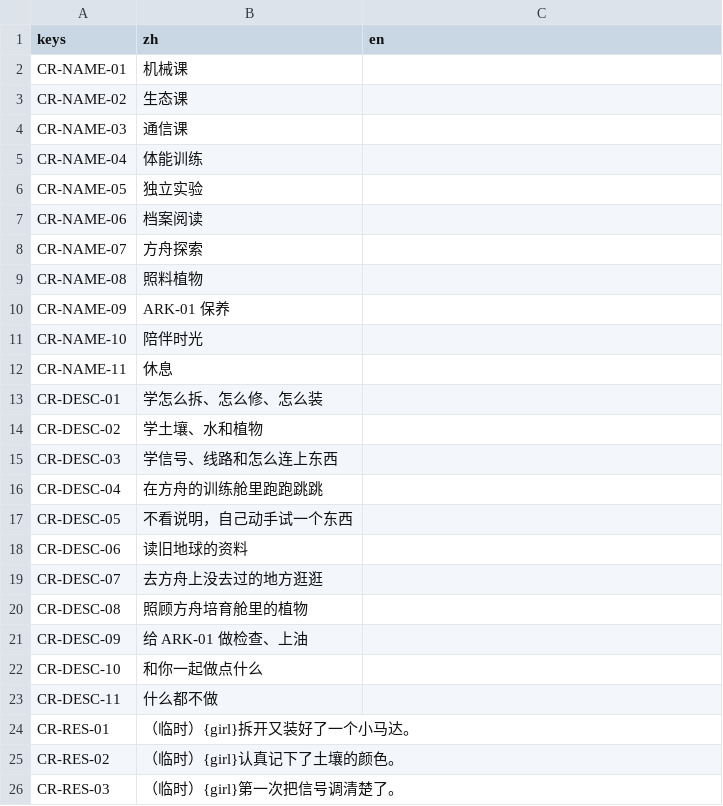
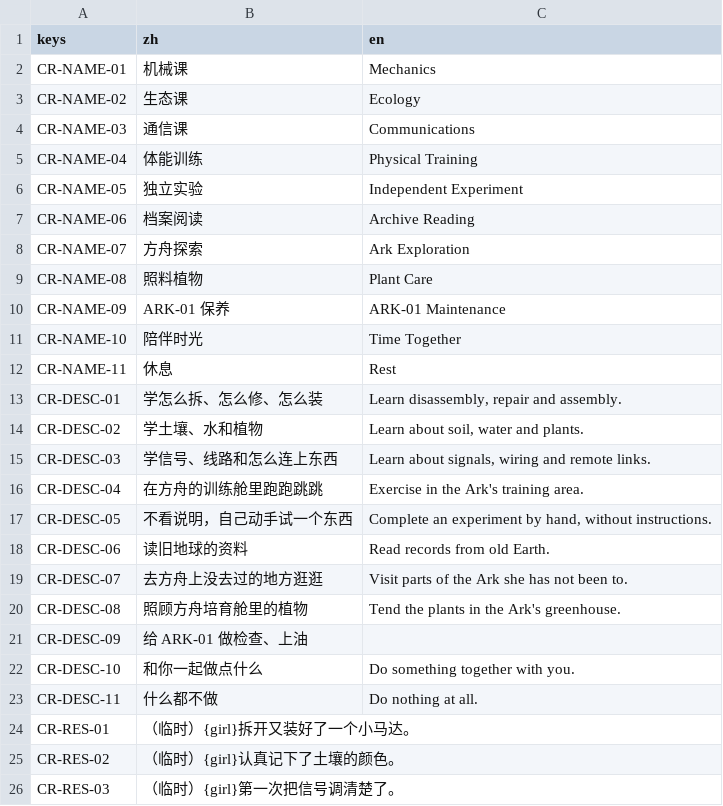
Before and after one commit to yijiuxia/to-you-tomorrow, a CSV file: text/cr.csv, drawn as a sheet; only a part is shown.

```diff
--- a/text/cr.csv
+++ b/text/cr.csv
@@ -1,24 +1,24 @@
 keys,zh,en
-CR-NAME-01,机械课,
-CR-NAME-02,生态课,
-CR-NAME-03,通信课,
-CR-NAME-04,体能训练,
-CR-NAME-05,独立实验,
-CR-NAME-06,档案阅读,
-CR-NAME-07,方舟探索,
-CR-NAME-08,照料植物,
-CR-NAME-09,ARK-01 保养,
-CR-NAME-10,陪伴时光,
-CR-NAME-11,休息,
-CR-DESC-01,学怎么拆、怎么修、怎么装,
-CR-DESC-02,学土壤、水和植物,
-CR-DESC-03,学信号、线路和怎么连上东西,
-CR-DESC-04,在方舟的训练舱里跑跑跳跳,
-CR-DESC-05,不看说明，自己动手试一个东西,
-CR-DESC-06,读旧地球的资料,
-CR-DESC-07,去方舟上没去过的地方逛逛,
-CR-DESC-08,照顾方舟培育舱里的植物,
+CR-NAME-01,机械课,Mechanics
+CR-NAME-02,生态课,Ecology
+CR-NAME-03,通信课,Communications
+CR-NAME-04,体能训练,Physical Training
+CR-NAME-05,独立实验,Independent Experiment
+CR-NAME-06,档案阅读,Archive Reading
+CR-NAME-07,方舟探索,Ark Exploration
+CR-NAME-08,照料植物,Plant Care
+CR-NAME-09,ARK-01 保养,ARK-01 Maintenance
+CR-NAME-10,陪伴时光,Time Together
+CR-NAME-11,休息,Rest
+CR-DESC-01,学怎么拆、怎么修、怎么装,"Learn disassembly, repair and assembly."
+CR-DESC-02,学土壤、水和植物,"Learn about soil, water and plants."
+CR-DESC-03,学信号、线路和怎么连上东西,"Learn about signals, wiring and remote links."
+CR-DESC-04,在方舟的训练舱里跑跑跳跳,Exercise in the Ark's training area.
+CR-DESC-05,不看说明，自己动手试一个东西,"Complete an experiment by hand, without instructions."
+CR-DESC-06,读旧地球的资料,Read records from old Earth.
+CR-DESC-07,去方舟上没去过的地方逛逛,Visit parts of the Ark she has not been to.
+CR-DESC-08,照顾方舟培育舱里的植物,Tend the plants in the Ark's greenhouse.
 CR-DESC-09,给 ARK-01 做检查、上油,
-CR-DESC-10,和你一起做点什么,
-CR-DESC-11,什么都不做,
+CR-DESC-10,和你一起做点什么,Do something together with you.
+CR-DESC-11,什么都不做,Do nothing at all.
 CR-RES-01,（临时）{girl}拆开又装好了一个小马达。,
```
Also changed, not shown: text/ui.csv, text/w2.csv, 12 other files.
